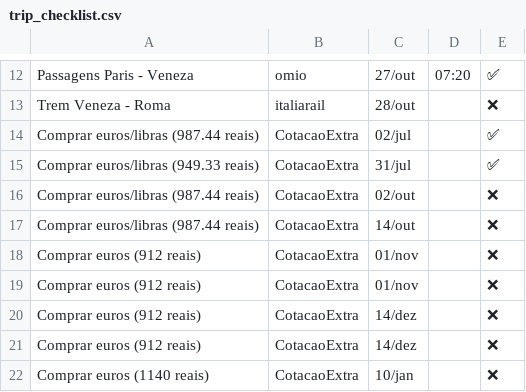
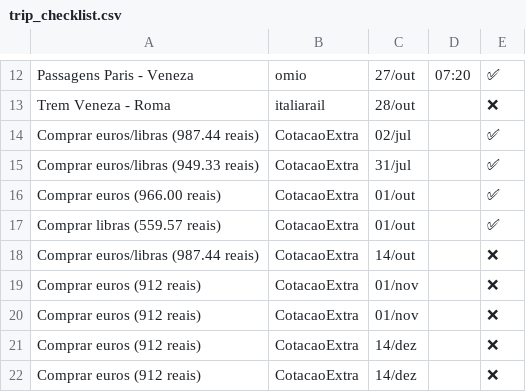
Before and after one commit to dodopontocom/odroid-contas, a CSV file: texts/trip_checklist.csv, drawn as a sheet; only a part is shown, gaps mark what is left out; the shorter side is filled out with more unchanged rows.

Commit message:
test

```diff
--- a/texts/trip_checklist.csv
+++ b/texts/trip_checklist.csv
@@ -15,3 +15,4 @@ Comprar euros/libras (987.44 reais),CotacaoExtra,02/jul,,✅
 Comprar euros/libras (949.33 reais),CotacaoExtra,31/jul,,✅
-Comprar euros/libras (987.44 reais),CotacaoExtra,02/out,,❌
+Comprar euros (966.00 reais),CotacaoExtra,01/out,,✅
+Comprar libras (559.57 reais),CotacaoExtra,01/out,,✅
 Comprar euros/libras (987.44 reais),CotacaoExtra,14/out,,❌
```
